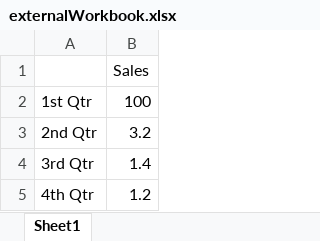
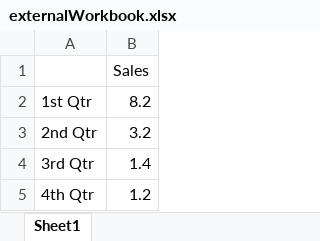
Before and after one commit to aspose-slides/Aspose.Slides-for-C, an Excel workbook: Examples/templates/externalWorkbook.xlsx, sheet Sheet1, drawn as a sheet; values as stored, in another font and other column widths than the file's, no borders; table styles not drawn; the diff names each change by its address in the sheet, - before the commit and + after, or states it on an @@ line.

Commit message:
Fixed tests that modify templates data

```diff
--- a/Examples/templates/externalWorkbook.xlsx (sheet Sheet1)
+++ b/Examples/templates/externalWorkbook.xlsx (sheet Sheet1)
-B2: 100
+B2: 8.2
```
Also changed, not shown: 2 other files.
